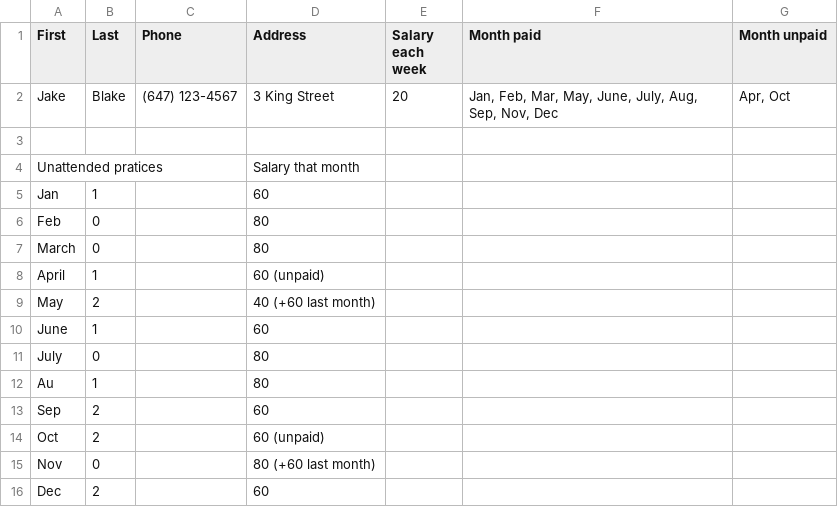
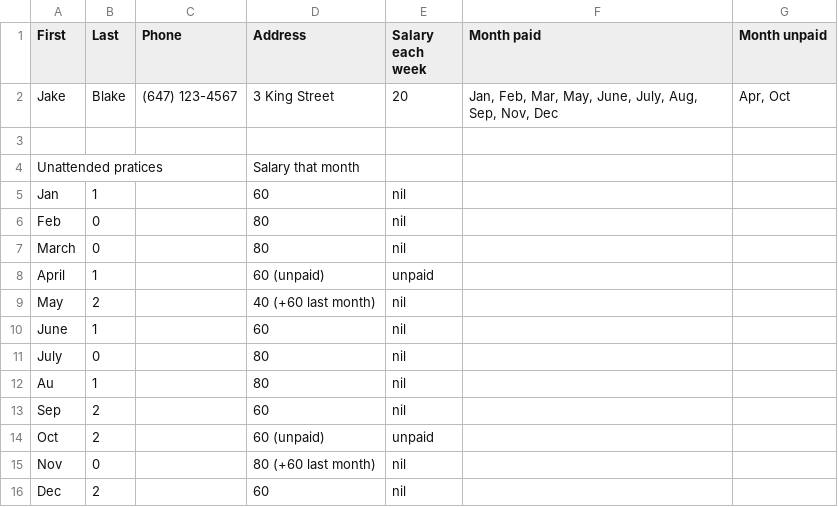
Before and after one commit to anhlehai/cps406, a CSV file: coach_data.csv, drawn as a sheet.

```diff
--- a/coach_data.csv
+++ b/coach_data.csv
@@ -4,13 +4,13 @@ Jake,Blake,(647) 123-4567,3 King Street,20,"Jan, Feb, Mar, May, June, July, Aug,
 Unattended pratices,,,Salary that month,,,
-Jan,1,,60,,,
-Feb,0,,80,,,
-March,0,,80,,,
-April,1,,60 (unpaid),,,
-May,2,,40 (+60 last month),,,
-June,1,,60,,,
-July,0,,80,,,
-Au,1,,80,,,
-Sep,2,,60,,,
-Oct,2,,60 (unpaid),,,
-Nov,0,,80 (+60 last month),,,
-Dec,2,,60,,,
+Jan,1,,60,nil,,
+Feb,0,,80,nil,,
+March,0,,80,nil,,
+April,1,,60 (unpaid),unpaid,,
+May,2,,40 (+60 last month),nil,,
+June,1,,60,nil,,
+July,0,,80,nil,,
+Au,1,,80,nil,,
+Sep,2,,60,nil,,
+Oct,2,,60 (unpaid),unpaid,,
+Nov,0,,80 (+60 last month),nil,,
+Dec,2,,60,nil,,
```
Also changed, not shown: 3 other files.
